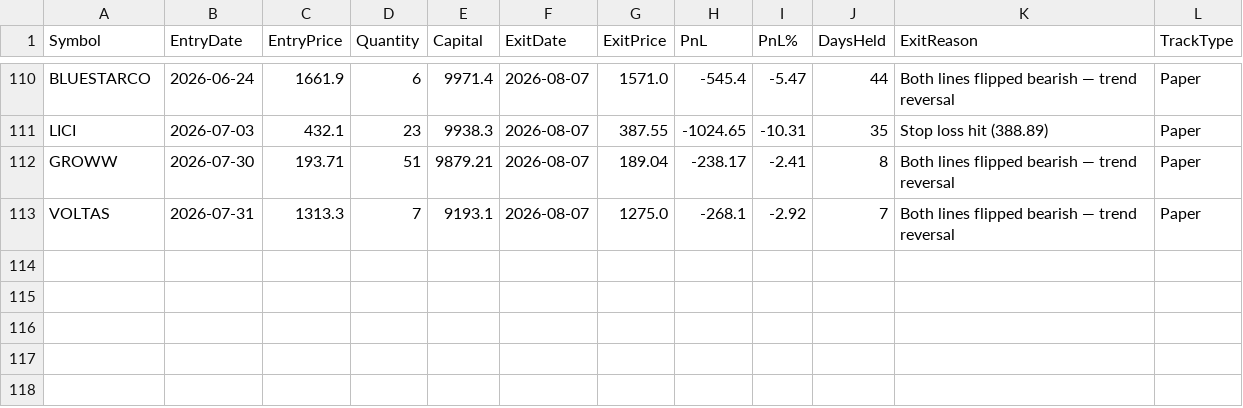
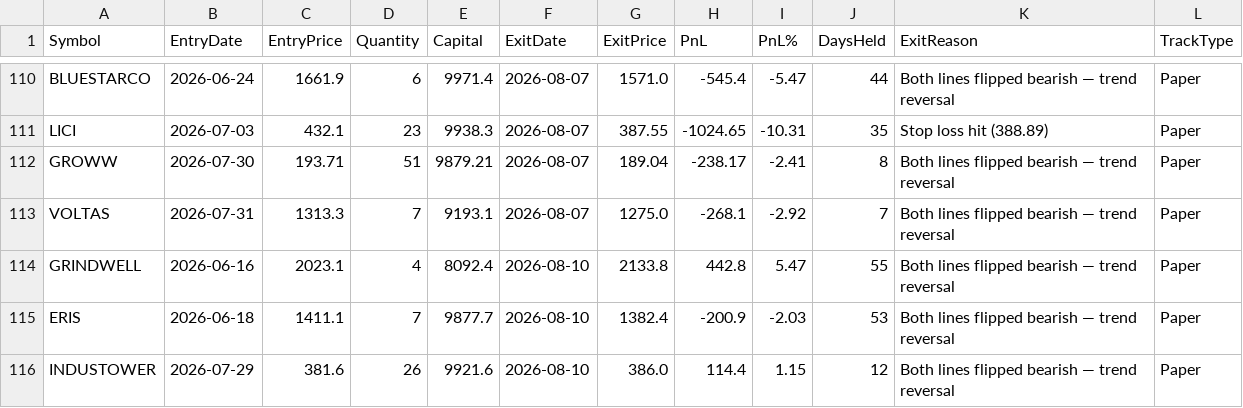
Before and after one commit to finnyrajmann/nse-dual_trend, a CSV file: data/dt_trade_log.csv, drawn as a sheet; only a part is shown, gaps mark what is left out.

Commit message:
Auto-update — 2026-08-10

```diff
--- a/data/dt_trade_log.csv
+++ b/data/dt_trade_log.csv
@@ -113 +113,4 @@ GROWW,2026-07-30,193.71,51,9879.21,2026-08-07,189.04,-238.17,-2.41,8,Both lines
 VOLTAS,2026-07-31,1313.3,7,9193.1,2026-08-07,1275.0,-268.1,-2.92,7,Both lines flipped bearish — trend reversal,Paper
+GRINDWELL,2026-06-16,2023.1,4,8092.4,2026-08-10,2133.8,442.8,5.47,55,Both lines flipped bearish — trend reversal,Paper
+ERIS,2026-06-18,1411.1,7,9877.7,2026-08-10,1382.4,-200.9,-2.03,53,Both lines flipped bearish — trend reversal,Paper
+INDUSTOWER,2026-07-29,381.6,26,9921.6,2026-08-10,386.0,114.4,1.15,12,Both lines flipped bearish — trend reversal,Paper
```
